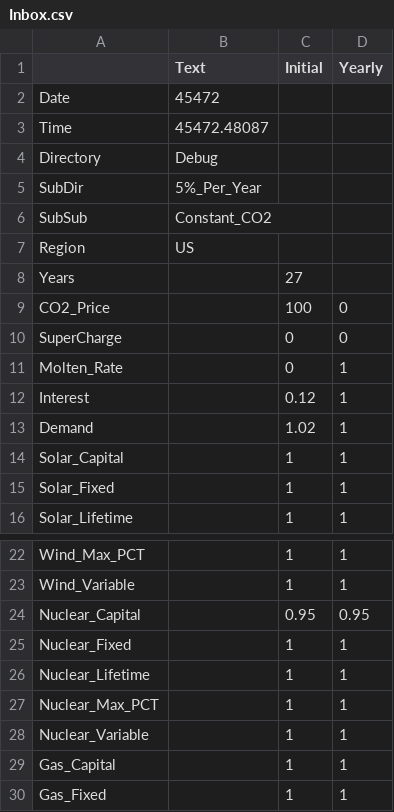
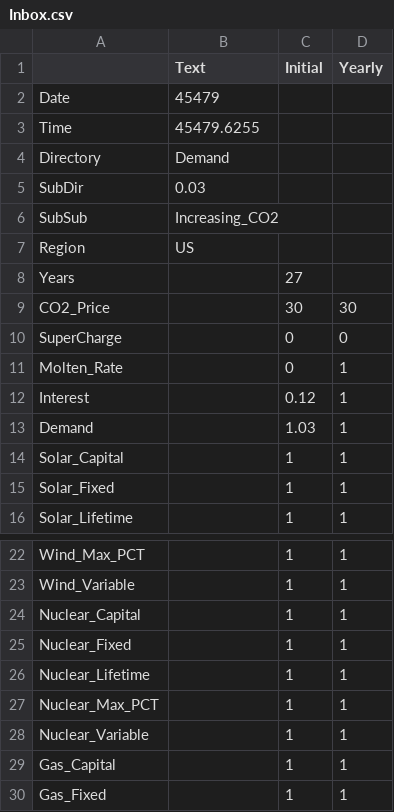
Before and after one commit to renaldinE/Optimize, a CSV file: Python/Mailbox/Inbox.csv, drawn as a sheet; only a part is shown, gaps mark what is left out.

Commit message:
Reference only

```diff
--- a/Python/Mailbox/Inbox.csv
+++ b/Python/Mailbox/Inbox.csv
@@ -1,10 +1,10 @@
 ,Text,Initial,Yearly
-Date,45472,,
-Time,45472.48087,,
-Directory,Debug,,
-SubDir,5%_Per_Year,,
-SubSub,Constant_CO2,,
+Date,45479,,
+Time,45479.6255,,
+Directory,Demand,,
+SubDir,0.03,,
+SubSub,Increasing_CO2,,
 Region,US,,
 Years,,27,
-CO2_Price,,100,0
+CO2_Price,,30,30
 SuperCharge,,0,0
@@ -12,3 +12,3 @@ Molten_Rate,,0,1
 Interest,,0.12,1
-Demand,,1.02,1
+Demand,,1.03,1
 Solar_Capital,,1,1
@@ -23,3 +23,3 @@ Wind_Max_PCT,,1,1
 Wind_Variable,,1,1
-Nuclear_Capital,,0.95,0.95
+Nuclear_Capital,,1,1
 Nuclear_Fixed,,1,1
```
